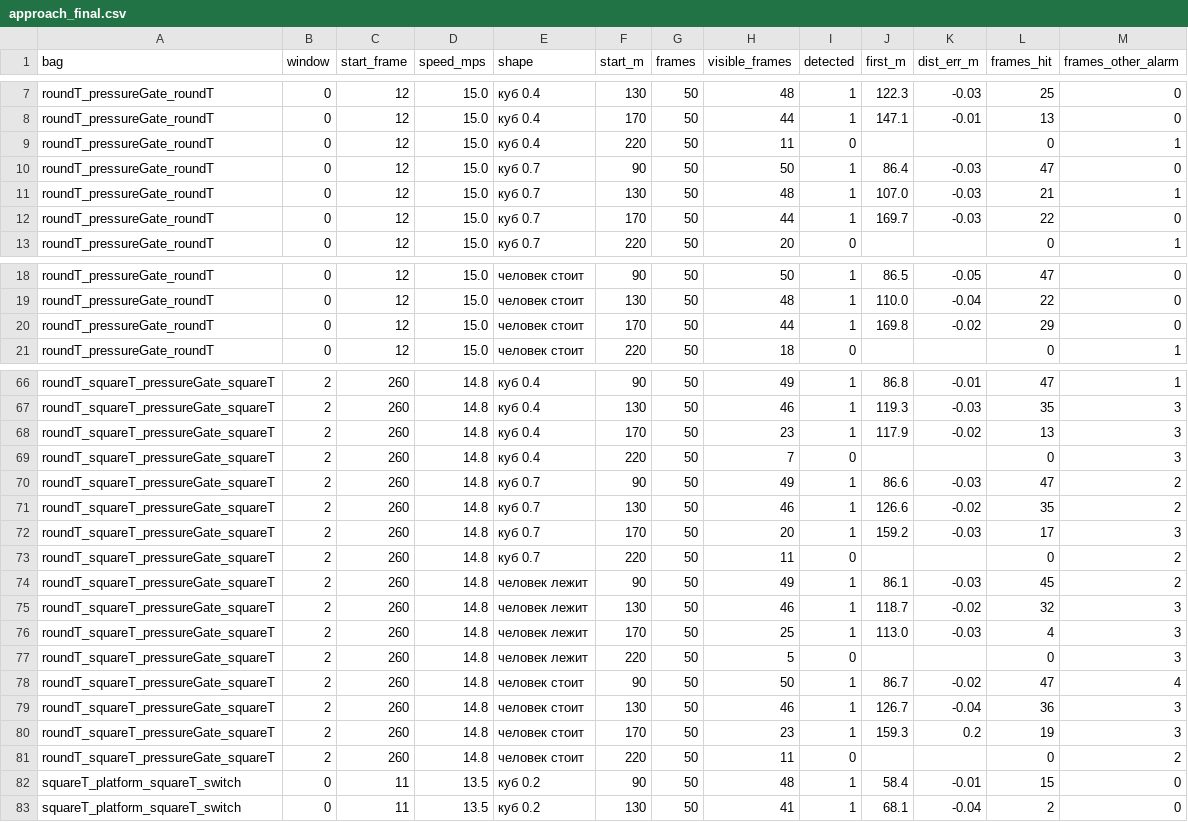
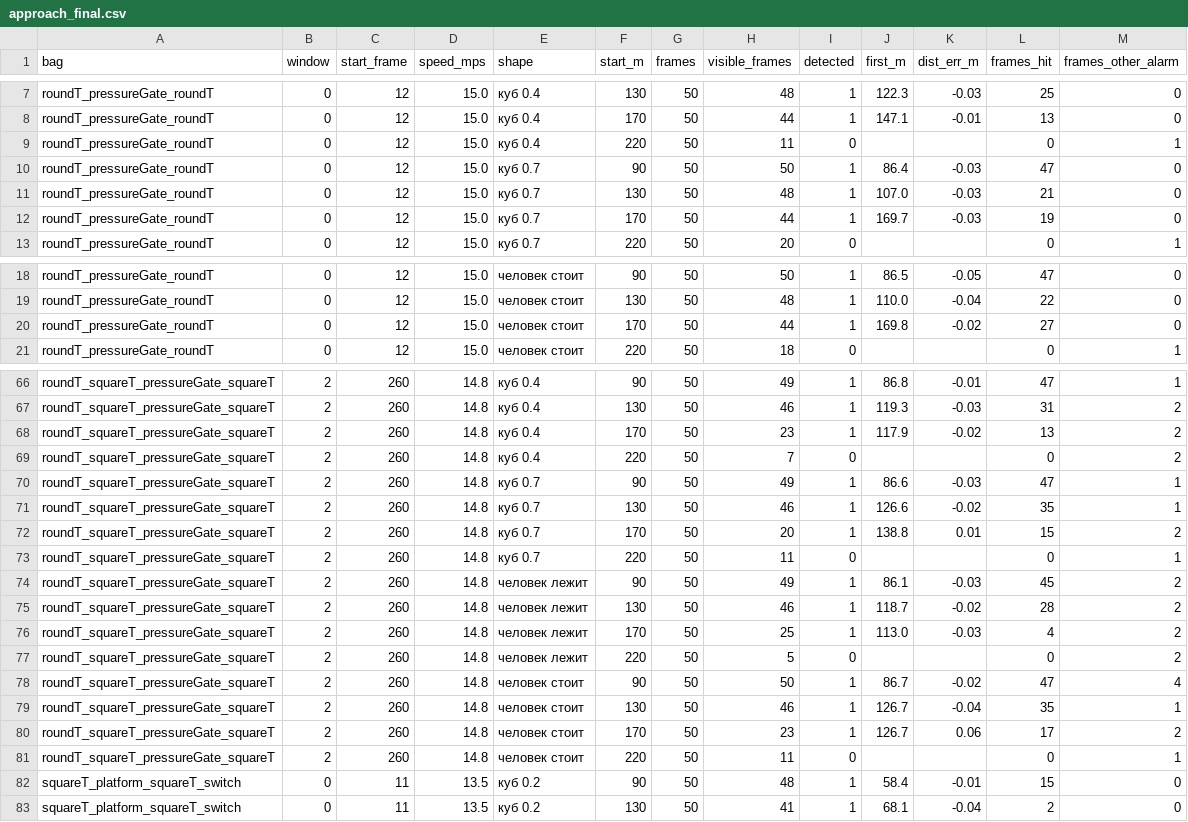
Before and after one commit to ivanpabl/hakatanon_lidar, a CSV file: evaluation/reference/approach_final.csv, drawn as a sheet; only a part is shown, gaps mark what is left out; the diff covers the shown part only; the diff names each change by its address in the sheet, - before the commit and + after, or states it on an @@ line.

```diff
--- a/evaluation/reference/approach_final.csv
+++ b/evaluation/reference/approach_final.csv
-M11 (frames_other_alarm): 1
+M11 (frames_other_alarm): 0
-L12 (frames_hit): 22
+L12 (frames_hit): 19
-L20 (frames_hit): 29
+L20 (frames_hit): 27
-L67 (frames_hit): 35
+L67 (frames_hit): 31
-M67:M69 (frames_other_alarm): 3
+M67:M69 (frames_other_alarm): 2
-M70:M71 (frames_other_alarm): 2
+M70:M71 (frames_other_alarm): 1
-J72 (first_m): 159.2
+J72 (first_m): 138.8
-K72 (dist_err_m): -0.03
+K72 (dist_err_m): 0.01
-L72 (frames_hit): 17
+L72 (frames_hit): 15
-M72 (frames_other_alarm): 3
+M72 (frames_other_alarm): 2
-M73 (frames_other_alarm): 2
+M73 (frames_other_alarm): 1
-L75 (frames_hit): 32
+L75 (frames_hit): 28
-M75:M77 (frames_other_alarm): 3
+M75:M77 (frames_other_alarm): 2
-L79 (frames_hit): 36
+L79 (frames_hit): 35
-M79 (frames_other_alarm): 3
+M79 (frames_other_alarm): 1
-J80 (first_m): 159.3
+J80 (first_m): 126.7
-K80 (dist_err_m): 0.2
+K80 (dist_err_m): 0.06
-L80 (frames_hit): 19
+L80 (frames_hit): 17
-M80 (frames_other_alarm): 3
+M80 (frames_other_alarm): 2
-M81 (frames_other_alarm): 2
+M81 (frames_other_alarm): 1
```
Also changed, not shown: 23 edited cells elsewhere in this file, evaluation/reference/alarms_final.csv, evaluation/reference/alarms_final_nd_full.csv, 18 other files.
